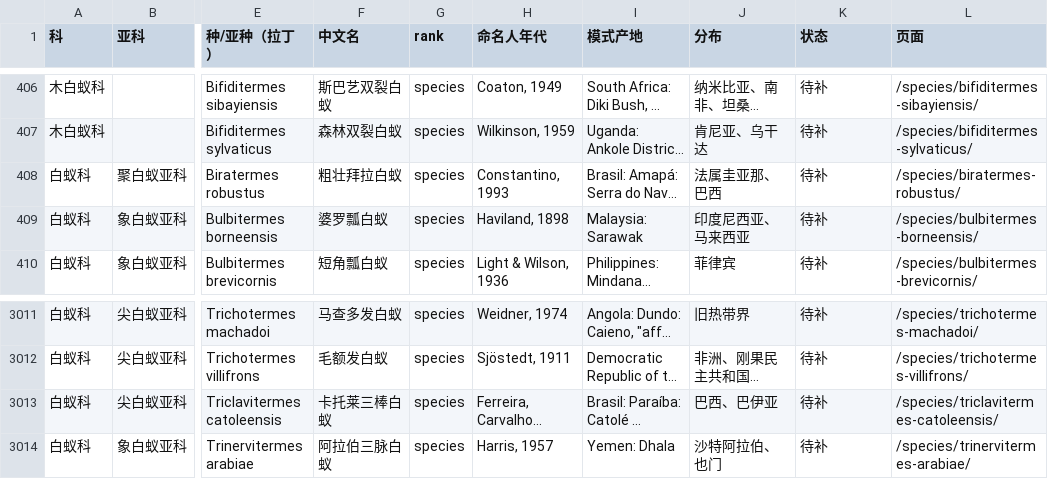
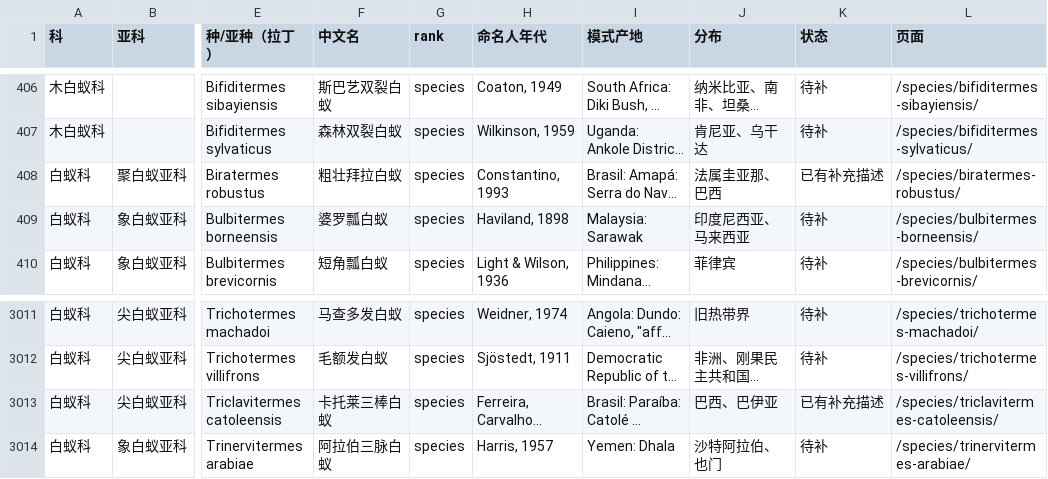
Before and after one commit to bennetgreen-bilibili/-Extant-Isoptera-Latin-Name-Chinese-Name-Comparison-List.md, a CSV file: _reports/species-morphology-worklist.csv, drawn as a sheet; only a part is shown, gaps mark what is left out; long unchanged cells end in …; the diff names each change by its address in the sheet, - before the commit and + after, or states it on an @@ line.

```diff
--- a/_reports/species-morphology-worklist.csv
+++ b/_reports/species-morphology-worklist.csv
-K408 (状态): 待补
+K408 (状态): 已有补充描述
-K3013 (状态): 待补
+K3013 (状态): 已有补充描述
```
Also changed, not shown: _reports/genus-morphology-worklist.csv, 14 other files.
